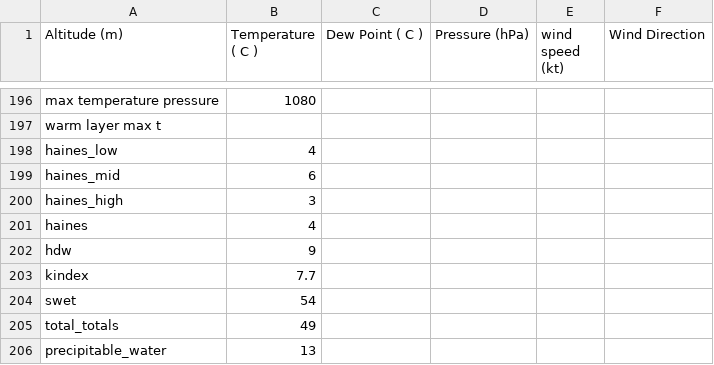
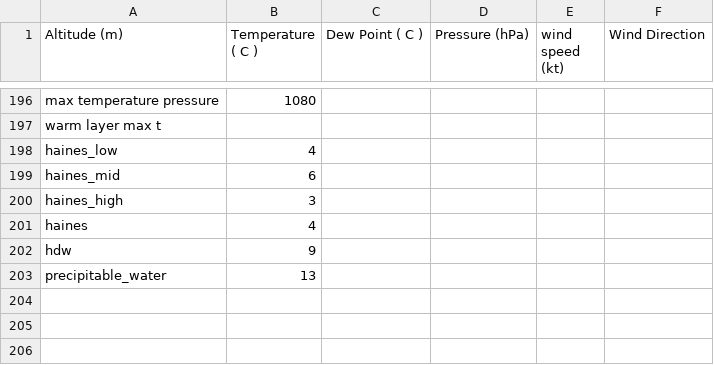
Before and after one commit to rnleach/sounding-analysis, a CSV file: test_data/multiple_inversions_aloft.csv, drawn as a sheet; only a part is shown, gaps mark what is left out; the diff names each change by its address in the sheet, - before the commit and + after, or states it on an @@ line.

```diff
--- a/test_data/multiple_inversions_aloft.csv
+++ b/test_data/multiple_inversions_aloft.csv
-row 203: kindex | 7.7
-row 204: swet | 54
-row 205: total_totals | 49
```
Also changed, not shown: test_data/complex_dendritic.csv, test_data/multiple_warm_layers_aloft.csv, 22 other files.
